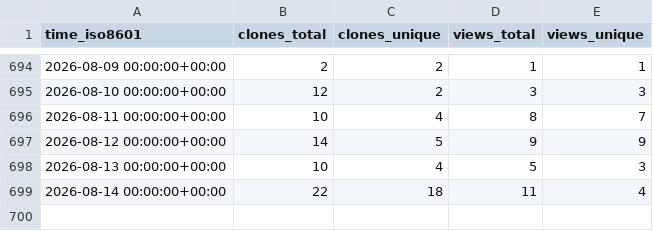
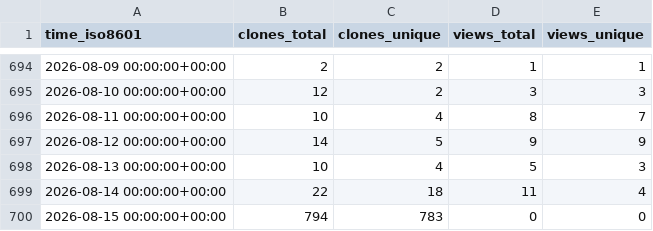
Before and after one commit to adrian-lison/EpiSewer, a CSV file: adrian-lison/EpiSewer/ghrs-data/views_clones_aggregate.csv, drawn as a sheet; only a part is shown, gaps mark what is left out.

```diff
--- a/adrian-lison/EpiSewer/ghrs-data/views_clones_aggregate.csv
+++ b/adrian-lison/EpiSewer/ghrs-data/views_clones_aggregate.csv
@@ -699 +699,2 @@ time_iso8601,clones_total,clones_unique,views_total,views_unique
 2026-08-14 00:00:00+00:00,22,18,11,4
+2026-08-15 00:00:00+00:00,794,783,0,0
```
Also changed, not shown: 1 other file.
